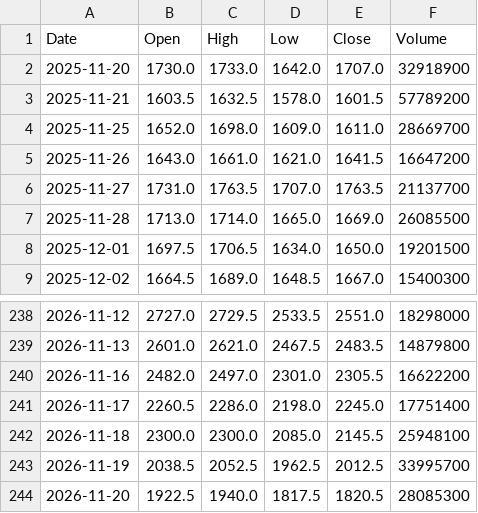
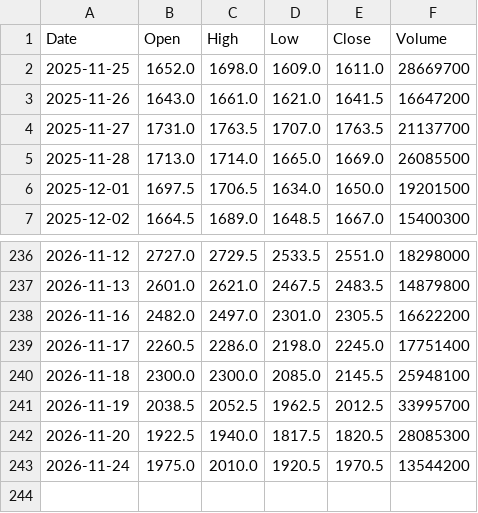
Before and after one commit to konikoni724/stock-data, a CSV file: data/daily/5016.csv, drawn as a sheet; only a part is shown, gaps mark what is left out; removed rows and columns are numbered as before the commit, all else as after; the diff names each change by its address in the sheet, - before the commit and + after, or states it on an @@ line.

```diff
--- a/data/daily/5016.csv
+++ b/data/daily/5016.csv
-row 2: 2025-11-20 | 1730.0 | 1733.0 | 1642.0 | 1707.0 | 32918900
-row 3: 2025-11-21 | 1603.5 | 1632.5 | 1578.0 | 1601.5 | 57789200
+row 243: 2026-11-24 | 1975.0 | 2010.0 | 1920.5 | 1970.5 | 13544200
```
Also changed, not shown: data/daily/5706.csv, data/daily/5802.csv, 16 other files.
